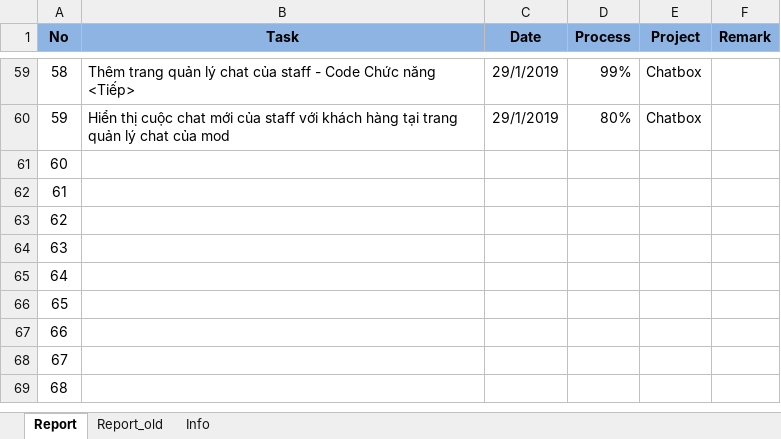
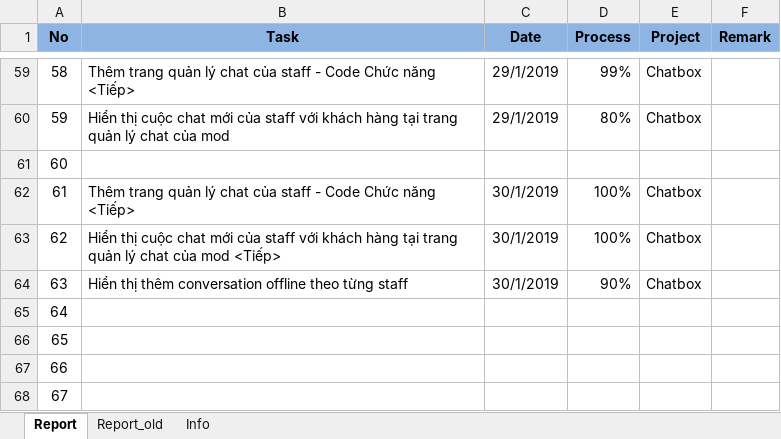
Before and after one commit to pcadev/Reports, an Excel workbook: DailyReport/DailyReport_DuongLT.xlsx, sheet Report, drawn as a sheet; only a part is shown, gaps mark what is left out; the shorter side is filled out with more unchanged rows; values as stored, in another font and other column widths than the file's, no borders; the diff names each change by its address in the sheet, - before the commit and + after, or states it on an @@ line.

Commit message:
30.01.19 báo cáo

```diff
--- a/DailyReport/DailyReport_DuongLT.xlsx (sheet Report)
+++ b/DailyReport/DailyReport_DuongLT.xlsx (sheet Report)
-B62 (Task): (empty)
+B62 (Task): Thêm trang quản lý chat của staff - Code Chức năng <Tiếp>
-C62:C64 (Date): (empty)
+C62:C64 (Date): 30/1/2019
-D62:D63 (Process): (empty)
+D62:D63 (Process): 100%
-E62:E64 (Project): (empty)
+E62:E64 (Project): Chatbox
-B63 (Task): (empty)
+B63 (Task): Hiển thị cuộc chat mới của staff với khách hàng tại trang quản lý chat của mod <Tiếp>
-B64 (Task): (empty)
+B64 (Task): Hiển thị thêm conversation offline theo từng staff
-D64 (Process): (empty)
+D64 (Process): 90%
```
